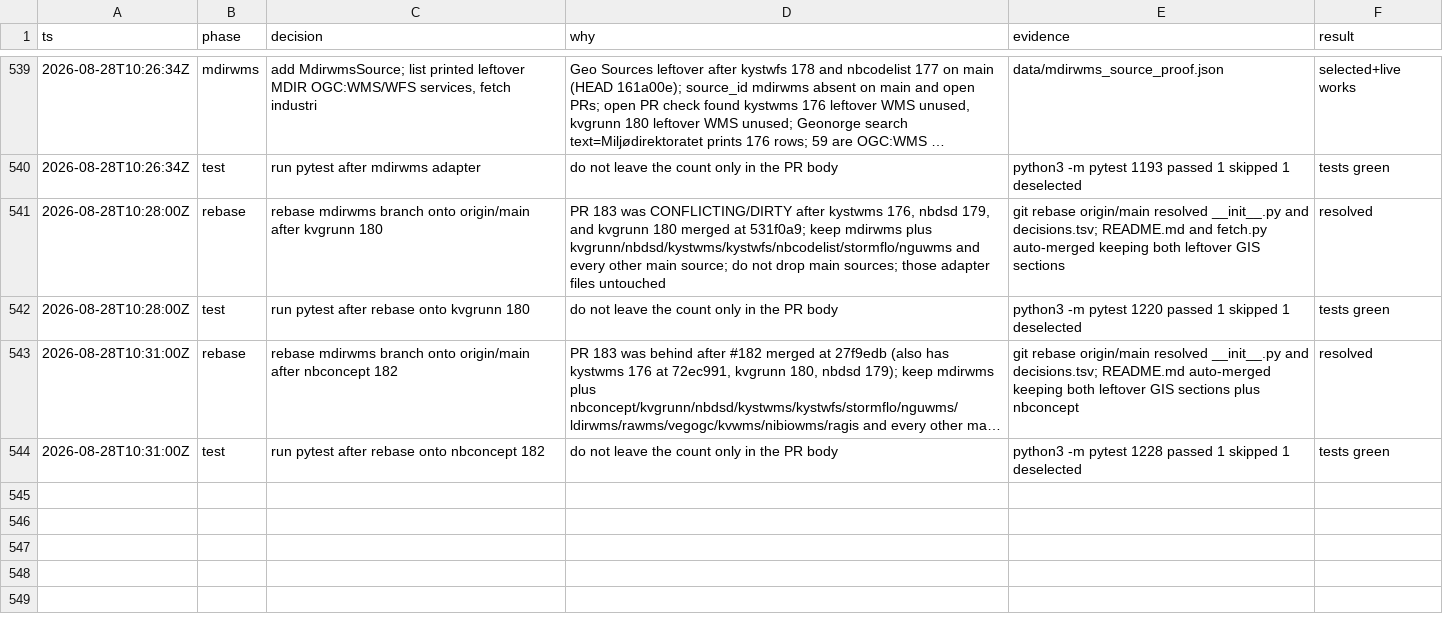
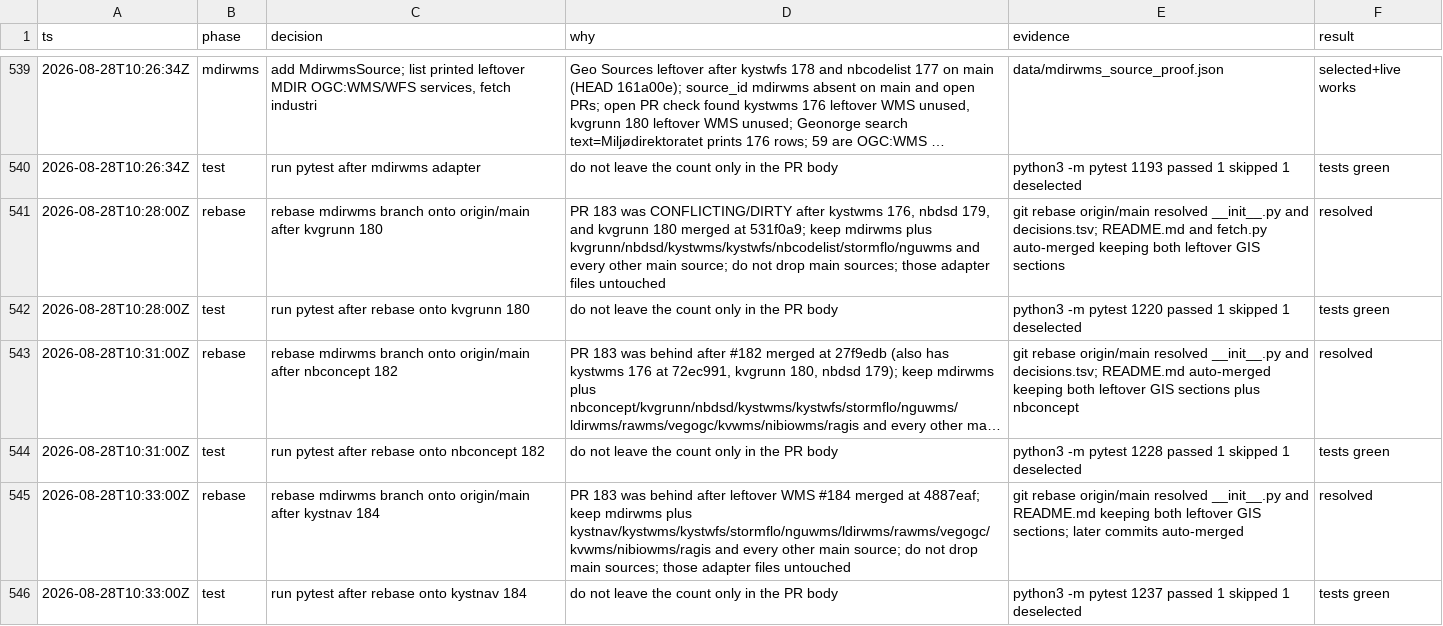
Before and after one commit to Solvelangseth/public-data-agent, a TSV file: decisions.tsv, drawn as a sheet; only a part is shown, gaps mark what is left out; long unchanged cells end in ….

```diff
--- a/decisions.tsv
+++ b/decisions.tsv
@@ -544 +544,3 @@ ts	phase	decision	why	evidence	result
 2026-08-28T10:31:00Z	test	run pytest after rebase onto nbconcept 182	do not leave the count only in the PR body	python3 -m pytest 1228 passed 1 skipped 1 deselected	tests green
+2026-08-28T10:33:00Z	rebase	rebase mdirwms branch onto origin/main after kystnav 184	PR 183 was behind after leftover WMS #184 merged at 4887eaf; keep mdirwms plus kystnav/kystwms/kystwfs/stormflo/nguwms/ldirwms/rawms/vegogc/kvwms/nibiowms/ragis and every other main source; do not drop main sources; those adapter files untouched	git rebase origin/main resolved __init__.py and README.md keeping both leftover GIS sections; later commits auto-merged	resolved
+2026-08-28T10:33:00Z	test	run pytest after rebase onto kystnav 184	do not leave the count only in the PR body	python3 -m pytest 1237 passed 1 skipped 1 deselected	tests green
```
